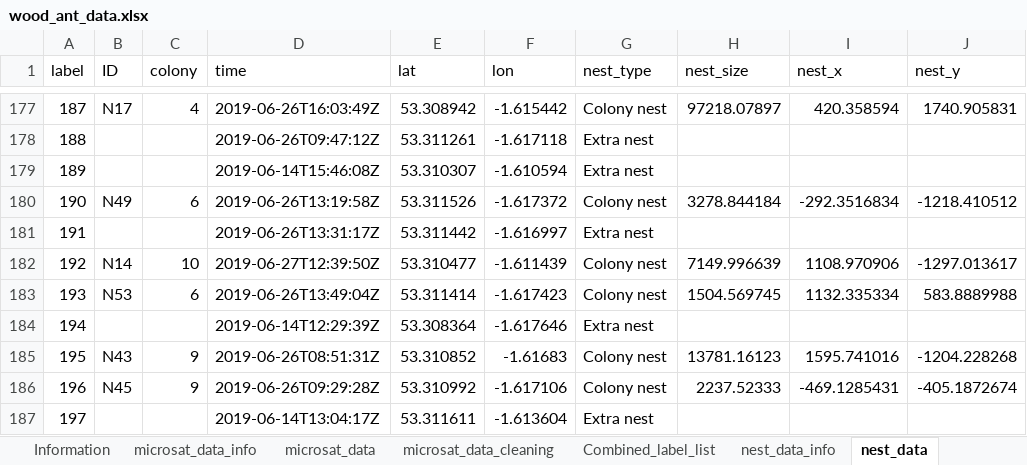
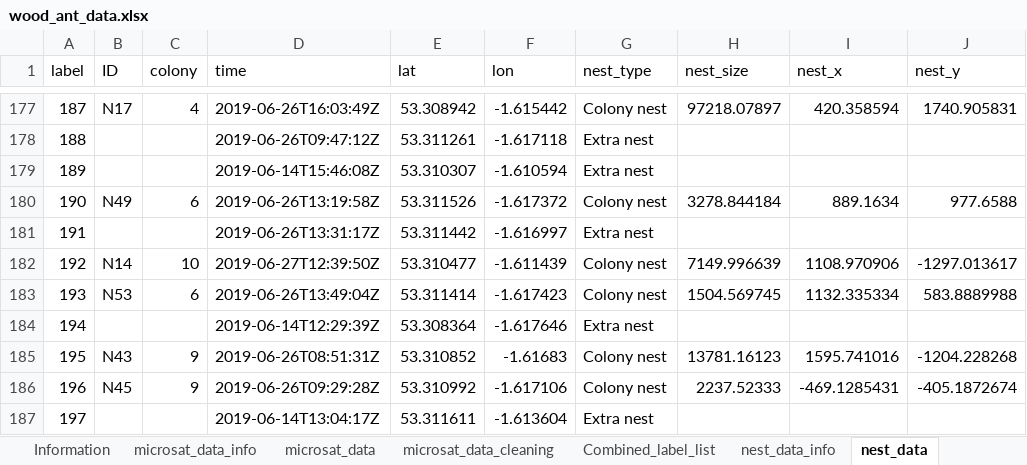
Before and after one commit to DanFranksYork/wood-ant-analysis, an Excel workbook: data/wood_ant_data.xlsx, sheet nest_data, drawn as a sheet; only a part is shown, gaps mark what is left out; values as stored, in another font and other column widths than the file's, no borders; the diff names each change by its address in the sheet, - before the commit and + after, or states it on an @@ line.

```diff
--- a/data/wood_ant_data.xlsx (sheet nest_data)
+++ b/data/wood_ant_data.xlsx (sheet nest_data)
-I180 (nest_x): -292.3516834
+I180 (nest_x): 889.1634
-J180 (nest_y): -1218.410512
+J180 (nest_y): 977.6588
```
Also changed, not shown: sheet Data_cleaning_notes_SP, 20 other files.
